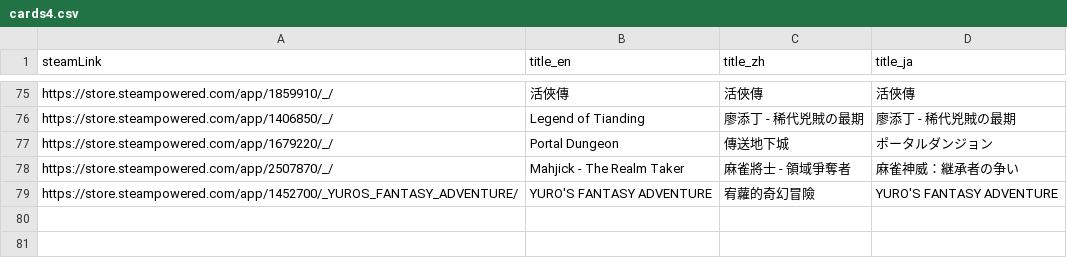
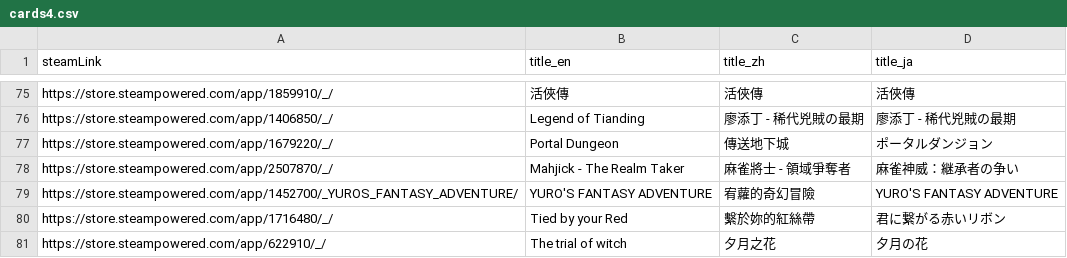
Before and after one commit to FilterGame/IndieGameWebTW, a CSV file: cards4.csv, drawn as a sheet; only a part is shown, gaps mark what is left out; the diff names each change by its address in the sheet, - before the commit and + after, or states it on an @@ line.

```diff
--- a/cards4.csv
+++ b/cards4.csv
+row 80: https://store.steampowered.com/app/1716480/_/ | Tied by your Red | 繫於妳的紅絲帶 | 君に繋がる赤いリボン
+row 81: https://store.steampowered.com/app/622910/_/ | The trial of witch | 夕月之花 | 夕月の花
```
Also changed, not shown: danmaku.csv.
